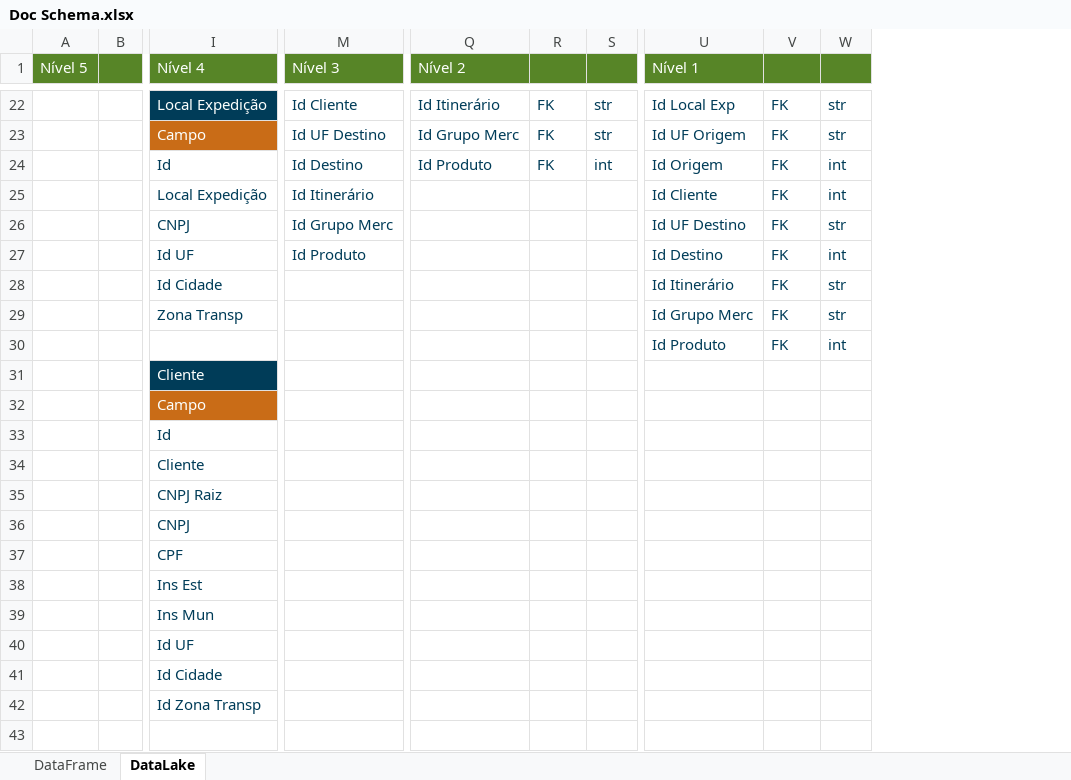
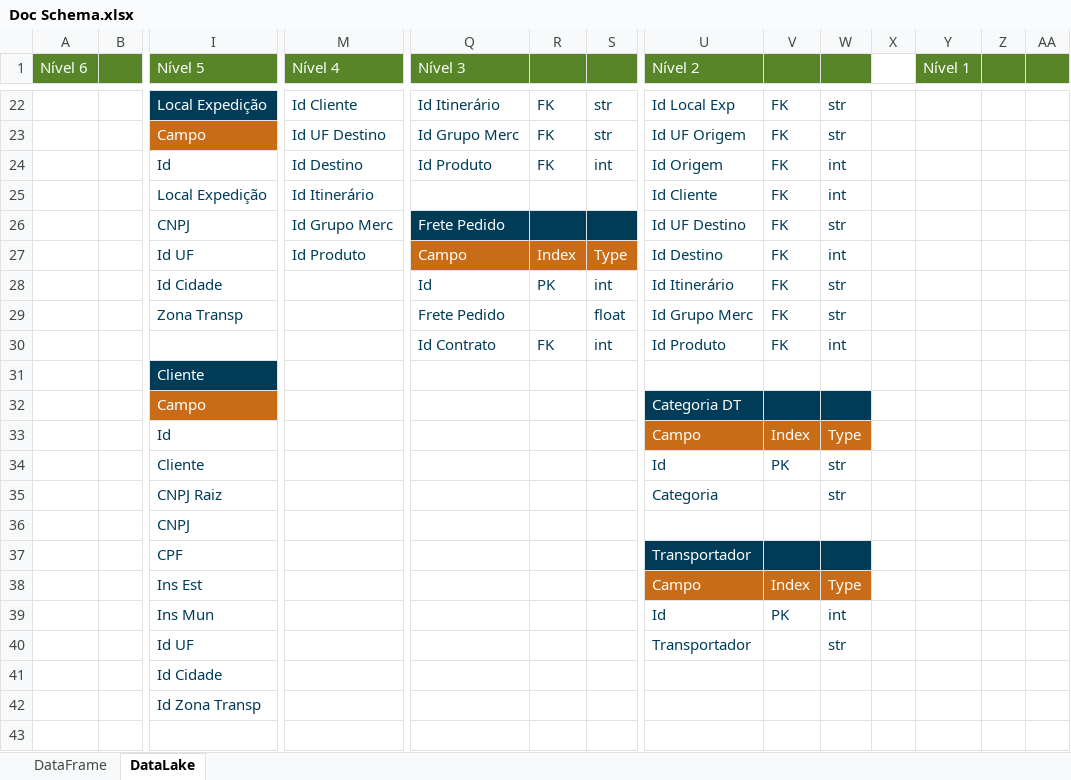
Before and after one commit to MateusKasuya/ETL_company, an Excel workbook: Docs/Doc Schema.xlsx, sheet DataLake, drawn as a sheet; only a part is shown, gaps mark what is left out; values as stored, in another font and other column widths than the file's, no borders; removed rows and columns are numbered as before the commit, all else as after; rows hold the shown columns only; the diff names each change by its address in the sheet, - before the commit and + after, or states it on an @@ line.

Commit message:
build: DT e Conta Frete

```diff
--- a/Docs/Doc Schema.xlsx (sheet DataLake)
+++ b/Docs/Doc Schema.xlsx (sheet DataLake)
+column X, empty
+column Y (Nível 1), empty
+column Z, empty
+column AA, empty
-A1: Nível 5
+A1: Nível 6
-I1: Nível 4
+I1: Nível 5
-M1: Nível 3
+M1: Nível 4
-Q1: Nível 2
+Q1: Nível 3
-U1: Nível 1
+U1: Nível 2
-Q26 (Nível 3): (empty)
+Q26 (Nível 3): Frete Pedido
-Q26:S26 fill: none
+Q26:S26 fill: #003C58
-Q27 (Nível 3): (empty)
+Q27 (Nível 3): Campo
-Q27:S27 fill: none
+Q27:S27 fill: #C96C17
-R27: (empty)
+R27: Index
-S27: (empty)
+S27: Type
-Q28 (Nível 3): (empty)
+Q28 (Nível 3): Id
-R28: (empty)
+R28: PK
-S28: (empty)
+S28: int
-Q29 (Nível 3): (empty)
+Q29 (Nível 3): Frete Pedido
-S29: (empty)
+S29: float
-Q30 (Nível 3): (empty)
+Q30 (Nível 3): Id Contrato
-R30: (empty)
+R30: FK
-S30: (empty)
+S30: int
-U32 (Nível 2): (empty)
+U32 (Nível 2): Categoria DT
-U32:W32 fill: none
+U32:W32 fill: #003C58
-U33 (Nível 2): (empty)
+U33 (Nível 2): Campo
-U33:W33 fill: none
+U33:W33 fill: #C96C17
-V33: (empty)
+V33: Index
-W33: (empty)
+W33: Type
-row 34:  |  | Cliente
-row 35:  |  | CNPJ Raiz
+row 34:  |  | Cliente |  |  |  |  | Id | PK | str
+row 35:  |  | CNPJ Raiz |  |  |  |  | Categoria |  | str
-U37 (Nível 2): (empty)
+U37 (Nível 2): Transportador
-U37:W37 fill: none
+U37:W37 fill: #003C58
-row 38:  |  | Ins Est
-row 39:  |  | Ins Mun
+row 38:  |  | Ins Est |  |  |  |  | Campo | Index | Type
+row 39:  |  | Ins Mun |  |  |  |  | Id | PK | int
-U40 (Nível 2): (empty)
+U40 (Nível 2): Transportador
-W40: (empty)
+W40: str
```
Also changed, not shown: sheet DataFrame, Data/Input/Estoque.xlsx, 10 other files.
